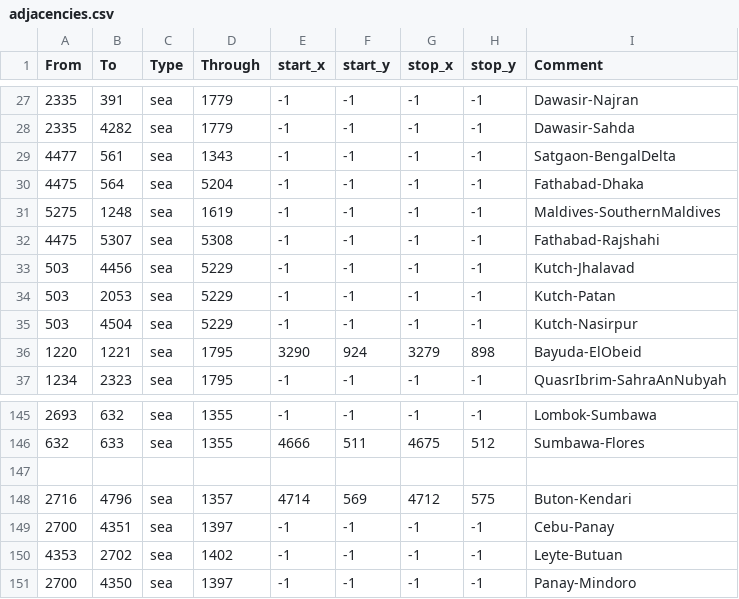
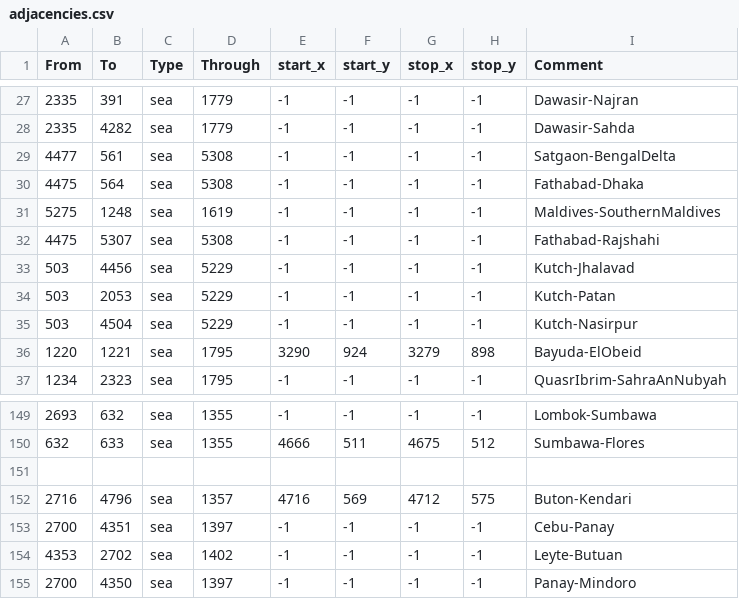
Before and after one commit to docRoboRobert/Ante-Bellum---Samsara, a CSV file: map/adjacencies.csv, drawn as a sheet; only a part is shown, gaps mark what is left out; the diff covers the shown part only.

```diff
--- a/map/adjacencies.csv
+++ b/map/adjacencies.csv
@@ -28,4 +28,4 @@ From;To;Type;Through;start_x;start_y;stop_x;stop_y;Comment
 2335;4282;sea;1779;-1;-1;-1;-1;Dawasir-Sahda
-4477;561;sea;1343;-1;-1;-1;-1;Satgaon-BengalDelta
-4475;564;sea;5204;-1;-1;-1;-1;Fathabad-Dhaka
+4477;561;sea;5308;-1;-1;-1;-1;Satgaon-BengalDelta
+4475;564;sea;5308;-1;-1;-1;-1;Fathabad-Dhaka
 5275;1248;sea;1619;-1;-1;-1;-1;Maldives-SouthernMaldives
@@ -147,3 +151,3 @@ From;To;Type;Through;start_x;start_y;stop_x;stop_y;Comment
 
-2716;4796;sea;1357;4714;569;4712;575;Buton-Kendari
+2716;4796;sea;1357;4716;569;4712;575;Buton-Kendari
 2700;4351;sea;1397;-1;-1;-1;-1;Cebu-Panay
```
Also changed, not shown: 6 added rows and 7 edited cells elsewhere in this file, map/definition.csv, 38 other files.
